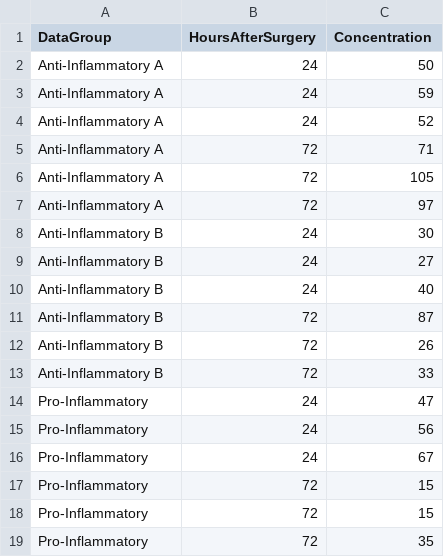
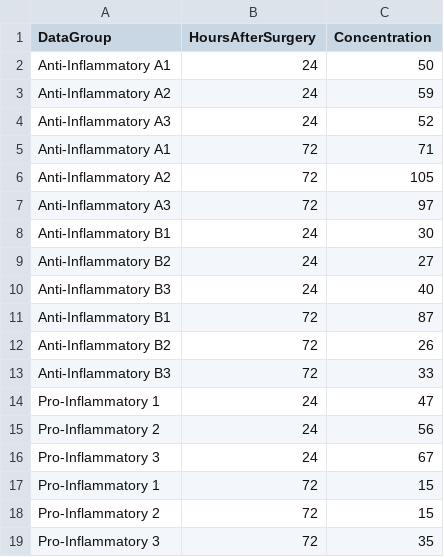
Before and after one commit to ddd1600/med_research_heatmap, a CSV file: public/csv_example_min.csv, drawn as a sheet.

Commit message:
modified the csv min example to show an actual working model

```diff
--- a/public/csv_example_min.csv
+++ b/public/csv_example_min.csv
@@ -1,19 +1,19 @@
 DataGroup,HoursAfterSurgery,Concentration
-Anti-Inflammatory A,24,50
-Anti-Inflammatory A,24,59
-Anti-Inflammatory A,24,52
-Anti-Inflammatory A,72,71
-Anti-Inflammatory A,72,105
-Anti-Inflammatory A,72,97
-Anti-Inflammatory B,24,30
-Anti-Inflammatory B,24,27
-Anti-Inflammatory B,24,40
-Anti-Inflammatory B,72,87
-Anti-Inflammatory B,72,26
-Anti-Inflammatory B,72,33
-Pro-Inflammatory,24,47
-Pro-Inflammatory,24,56
-Pro-Inflammatory,24,67
-Pro-Inflammatory,72,15
-Pro-Inflammatory,72,15
-Pro-Inflammatory,72,35
+Anti-Inflammatory A1,24,50
+Anti-Inflammatory A2,24,59
+Anti-Inflammatory A3,24,52
+Anti-Inflammatory A1,72,71
+Anti-Inflammatory A2,72,105
+Anti-Inflammatory A3,72,97
+Anti-Inflammatory B1,24,30
+Anti-Inflammatory B2,24,27
+Anti-Inflammatory B3,24,40
+Anti-Inflammatory B1,72,87
+Anti-Inflammatory B2,72,26
+Anti-Inflammatory B3,72,33
+Pro-Inflammatory 1,24,47
+Pro-Inflammatory 2,24,56
+Pro-Inflammatory 3,24,67
+Pro-Inflammatory 1,72,15
+Pro-Inflammatory 2,72,15
+Pro-Inflammatory 3,72,35
```
